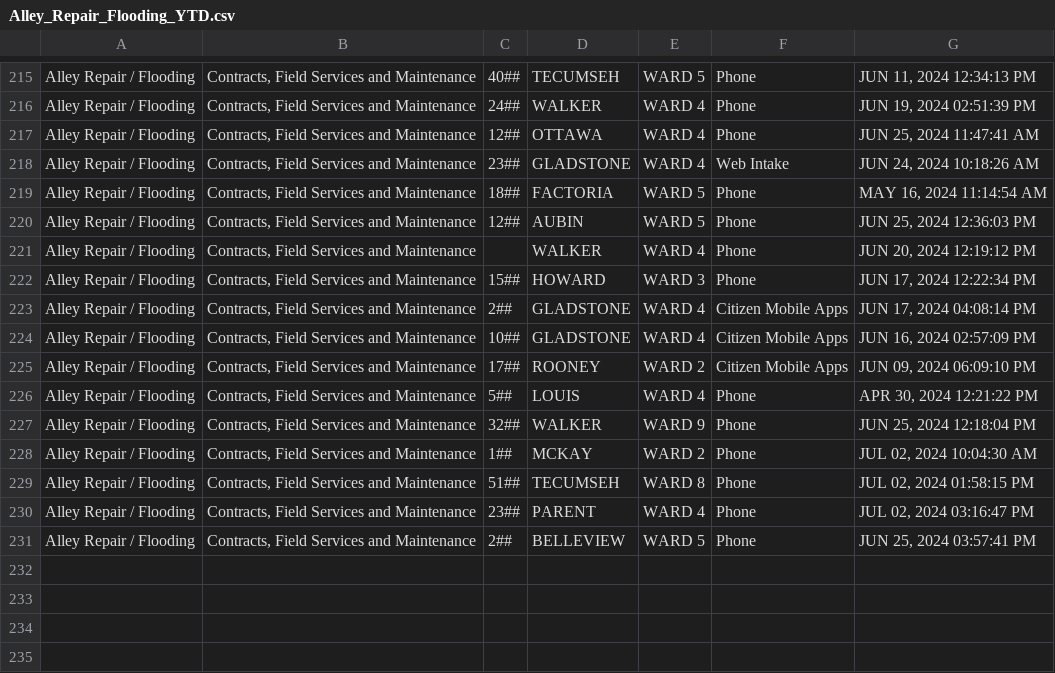
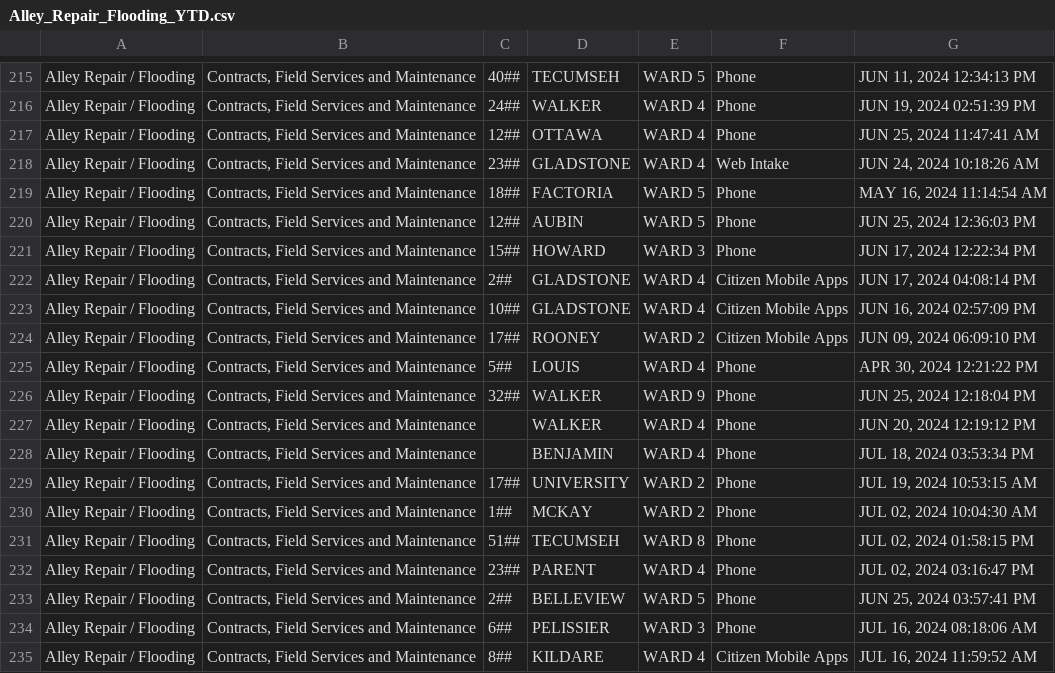
Before and after one commit to dntiontk/windsor-opendata, a CSV file: raw/alley-repair-flooding/Alley_Repair_Flooding_YTD.csv, drawn as a sheet; only a part is shown, gaps mark what is left out.

```diff
--- a/raw/alley-repair-flooding/Alley_Repair_Flooding_YTD.csv
+++ b/raw/alley-repair-flooding/Alley_Repair_Flooding_YTD.csv
@@ -220,3 +220,2 @@
 "Alley Repair / Flooding","Contracts, Field Services and Maintenance","12##","AUBIN","WARD 5","Phone","JUN 25, 2024 12:36:03 PM"
-"Alley Repair / Flooding","Contracts, Field Services and Maintenance"," ","WALKER","WARD 4","Phone","JUN 20, 2024 12:19:12 PM"
 "Alley Repair / Flooding","Contracts, Field Services and Maintenance","15##","HOWARD","WARD 3","Phone","JUN 17, 2024 12:22:34 PM"
@@ -227,2 +226,5 @@
 "Alley Repair / Flooding","Contracts, Field Services and Maintenance","32##","WALKER","WARD 9","Phone","JUN 25, 2024 12:18:04 PM"
+"Alley Repair / Flooding","Contracts, Field Services and Maintenance"," ","WALKER","WARD 4","Phone","JUN 20, 2024 12:19:12 PM"
+"Alley Repair / Flooding","Contracts, Field Services and Maintenance"," ","BENJAMIN","WARD 4","Phone","JUL 18, 2024 03:53:34 PM"
+"Alley Repair / Flooding","Contracts, Field Services and Maintenance","17##","UNIVERSITY","WARD 2","Phone","JUL 19, 2024 10:53:15 AM"
 "Alley Repair / Flooding","Contracts, Field Services and Maintenance","1##","MCKAY","WARD 2","Phone","JUL 02, 2024 10:04:30 AM"
@@ -231 +233,3 @@
 "Alley Repair / Flooding","Contracts, Field Services and Maintenance","2##","BELLEVIEW","WARD 5","Phone","JUN 25, 2024 03:57:41 PM"
+"Alley Repair / Flooding","Contracts, Field Services and Maintenance","6##","PELISSIER","WARD 3","Phone","JUL 16, 2024 08:18:06 AM"
+"Alley Repair / Flooding","Contracts, Field Services and Maintenance","8##","KILDARE","WARD 4","Citizen Mobile Apps","JUL 16, 2024 11:59:52 AM"
```
Also changed, not shown: raw/fence-hedge-concerns/Fence_Hedge_Concerns_YTD.csv, raw/parks-and-trails/Parks_Lighting_YTD.csv, 2 other files.
